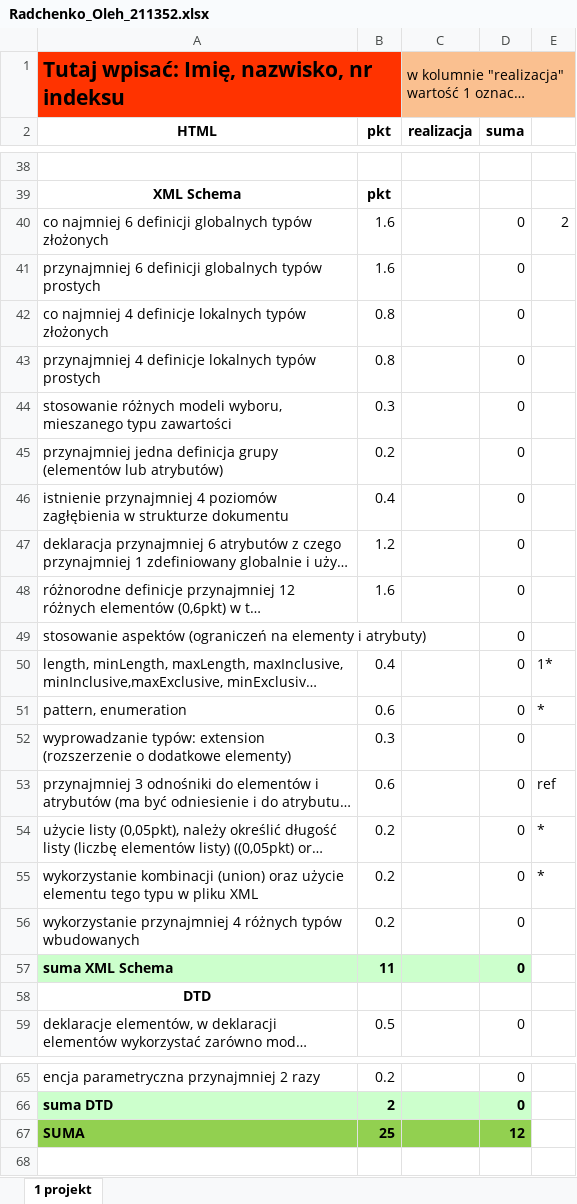
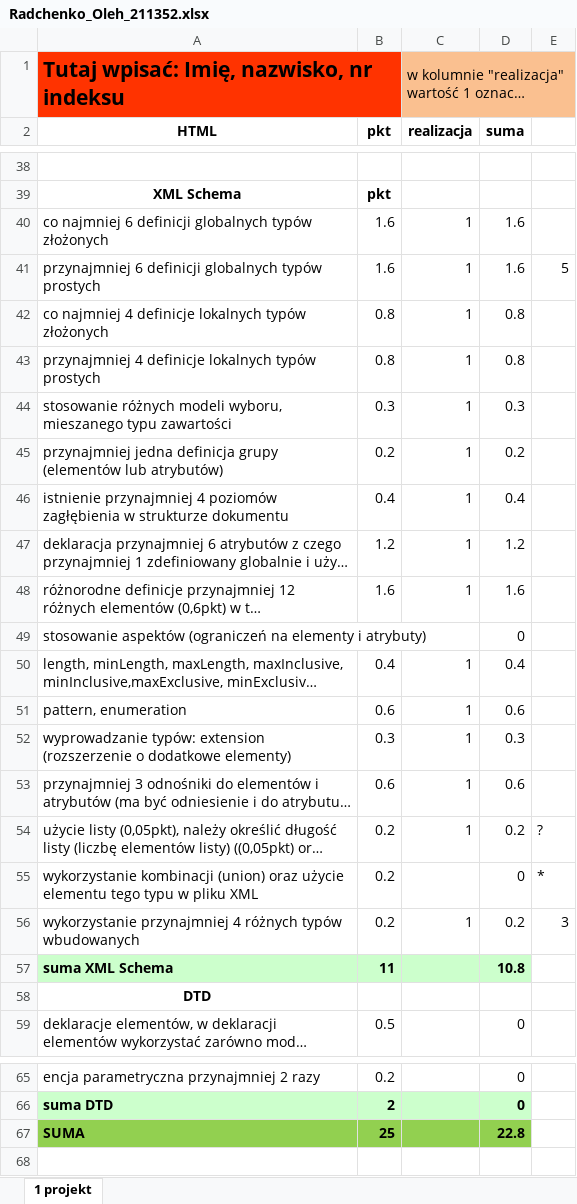
Before and after one commit to OlehRadchenko/HiH, an Excel workbook: Radchenko_Oleh_211352.xlsx, sheet 1 projekt, drawn as a sheet; only a part is shown, gaps mark what is left out; long unchanged cells end in …; values as stored, in another font and other column widths than the file's, no borders; the diff names each change by its address in the sheet, - before the commit and + after, or states it on an @@ line.

```diff
--- a/Radchenko_Oleh_211352.xlsx (sheet 1 projekt)
+++ b/Radchenko_Oleh_211352.xlsx (sheet 1 projekt)
-C40:C48 (realizacja): (empty)
+C40:C48 (realizacja): 1
-D40:D41 (suma): 0
+D40:D41 (suma): 1.6
-E40: 2
+E40: (empty)
-E41: (empty)
+E41: 5
-D42:D43 (suma): 0
+D42:D43 (suma): 0.8
-D44 (suma): 0
+D44 (suma): 0.3
-D45 (suma): 0
+D45 (suma): 0.2
-D46 (suma): 0
+D46 (suma): 0.4
-D47 (suma): 0
+D47 (suma): 1.2
-D48 (suma): 0
+D48 (suma): 1.6
-C50:C54 (realizacja): (empty)
+C50:C54 (realizacja): 1
-D50 (suma): 0
+D50 (suma): 0.4
-E50: 1*
+E50: (empty)
-D51 (suma): 0
+D51 (suma): 0.6
-E51: *
+E51: (empty)
-D52 (suma): 0
+D52 (suma): 0.3
-D53 (suma): 0
+D53 (suma): 0.6
-E53: ref
+E53: (empty)
-D54 (suma): 0
+D54 (suma): 0.2
-E54: *
+E54: ?
-C56 (realizacja): (empty)
+C56 (realizacja): 1
-D56 (suma): 0
+D56 (suma): 0.2
-E56: (empty)
+E56: 3
-D57 (suma): 0
+D57 (suma): 10.8
-D67 (suma): 12
+D67 (suma): 22.8
```
Also changed, not shown: 2 other files.
